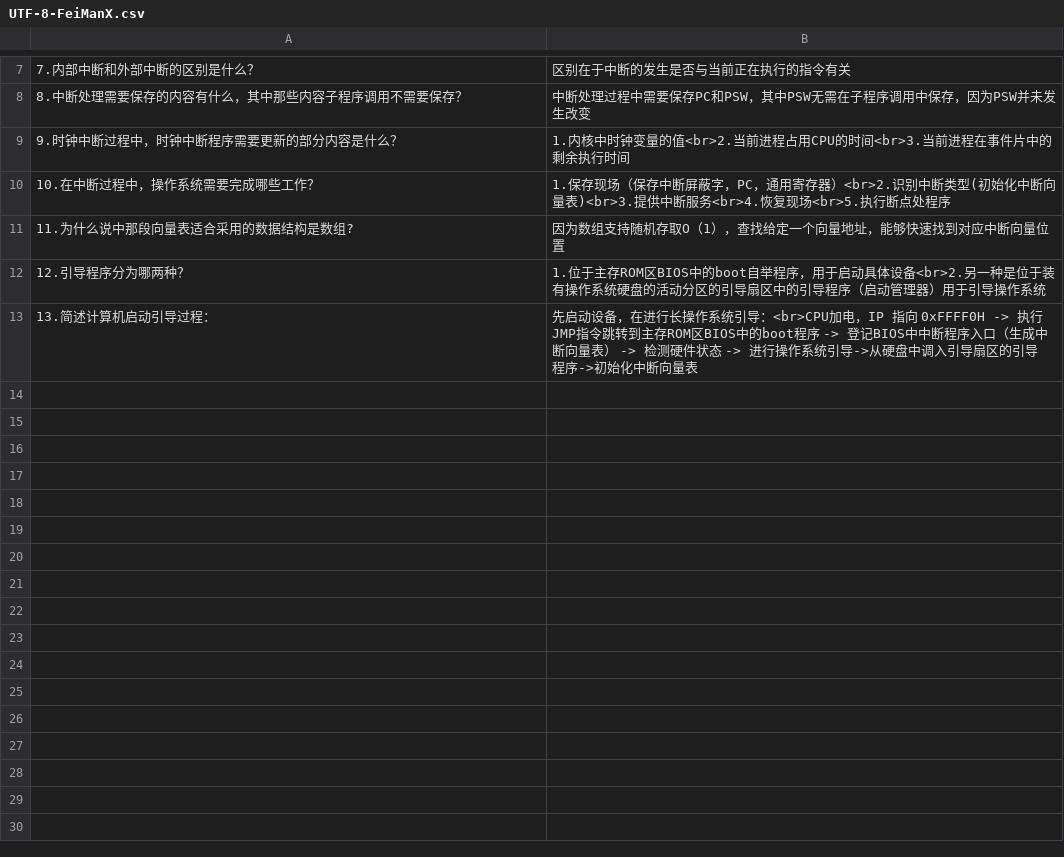
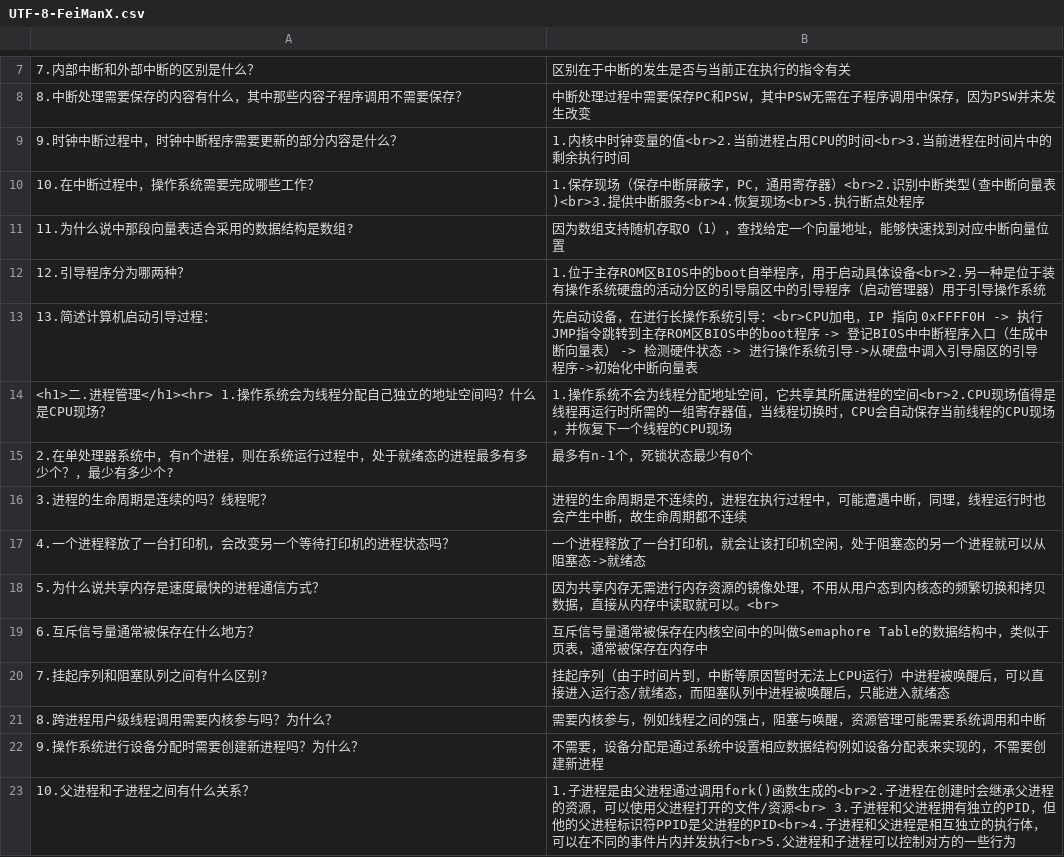
Before and after one commit to Listcapture/Tian.github.io, a CSV file: Pages/Notes/费曼学习法/操作系统/UTF-8-FeiManX.csv, drawn as a sheet; only a part is shown, gaps mark what is left out.

```diff
--- a/Pages/Notes/费曼学习法/操作系统/UTF-8-FeiManX.csv
+++ b/Pages/Notes/费曼学习法/操作系统/UTF-8-FeiManX.csv
@@ -8,4 +8,4 @@
 8.中断处理需要保存的内容有什么，其中那些内容子程序调用不需要保存？,中断处理过程中需要保存PC和PSW，其中PSW无需在子程序调用中保存，因为PSW并未发生改变
-9.时钟中断过程中，时钟中断程序需要更新的部分内容是什么？,1.内核中时钟变量的值<br>2.当前进程占用CPU的时间<br>3.当前进程在事件片中的剩余执行时间
-10.在中断过程中，操作系统需要完成哪些工作？,1.保存现场（保存中断屏蔽字，PC，通用寄存器）<br>2.识别中断类型(初始化中断向量表)<br>3.提供中断服务<br>4.恢复现场<br>5.执行断点处程序
+9.时钟中断过程中，时钟中断程序需要更新的部分内容是什么？,1.内核中时钟变量的值<br>2.当前进程占用CPU的时间<br>3.当前进程在时间片中的剩余执行时间
+10.在中断过程中，操作系统需要完成哪些工作？,1.保存现场（保存中断屏蔽字，PC，通用寄存器）<br>2.识别中断类型(查中断向量表)<br>3.提供中断服务<br>4.恢复现场<br>5.执行断点处程序
 11.为什么说中那段向量表适合采用的数据结构是数组?,因为数组支持随机存取O（1），查找给定一个向量地址，能够快速找到对应中断向量位置
@@ -13 +13,11 @@
 13.简述计算机启动引导过程：,先启动设备，在进行长操作系统引导：<br>CPU加电，IP 指向 0xFFFF0H -> 执行JMP指令跳转到主存ROM区BIOS中的boot程序 -> 登记BIOS中中断程序入口（生成中断向量表） -> 检测硬件状态 -> 进行操作系统引导->从硬盘中调入引导扇区的引导程序->初始化中断向量表
+<h1>二.进程管理</h1><hr> 1.操作系统会为线程分配自己独立的地址空间吗？什么是CPU现场？,1.操作系统不会为线程分配地址空间，它共享其所属进程的空间<br>2.CPU现场值得是线程再运行时所需的一组寄存器值，当线程切换时，CPU会自动保存当前线程的CPU现场，并恢复下一个线程的CPU现场
+2.在单处理器系统中，有n个进程，则在系统运行过程中，处于就绪态的进程最多有多少个？，最少有多少个?,最多有n-1个，死锁状态最少有0个
+3.进程的生命周期是连续的吗？线程呢？ ,进程的生命周期是不连续的，进程在执行过程中，可能遭遇中断，同理，线程运行时也会产生中断，故生命周期都不连续
+4.一个进程释放了一台打印机，会改变另一个等待打印机的进程状态吗？,一个进程释放了一台打印机，就会让该打印机空闲，处于阻塞态的另一个进程就可以从阻塞态->就绪态
+5.为什么说共享内存是速度最快的进程通信方式？,因为共享内存无需进行内存资源的镜像处理，不用从用户态到内核态的频繁切换和拷贝数据，直接从内存中读取就可以。<br>
+6.互斥信号量通常被保存在什么地方？,互斥信号量通常被保存在内核空间中的叫做Semaphore Table的数据结构中，类似于页表，通常被保存在内存中
+7.挂起序列和阻塞队列之间有什么区别?,挂起序列（由于时间片到，中断等原因暂时无法上CPU运行）中进程被唤醒后，可以直接进入运行态/就绪态，而阻塞队列中进程被唤醒后，只能进入就绪态
+8.跨进程用户级线程调用需要内核参与吗？为什么？,需要内核参与，例如线程之间的强占，阻塞与唤醒，资源管理可能需要系统调用和中断
+9.操作系统进行设备分配时需要创建新进程吗？为什么？,不需要，设备分配是通过系统中设置相应数据结构例如设备分配表来实现的，不需要创建新进程
+10.父进程和子进程之间有什么关系？,1.子进程是由父进程通过调用fork()函数生成的<br>2.子进程在创建时会继承父进程的资源，可以使用父进程打开的文件/资源<br> 3.子进程和父进程拥有独立的PID，但他的父进程标识符PPID是父进程的PID<br>4.子进程和父进程是相互独立的执行体，可以在不同的事件片内并发执行<br>5.父进程和子进程可以控制对方的一些行为
```
Also changed, not shown: 4 other files.
